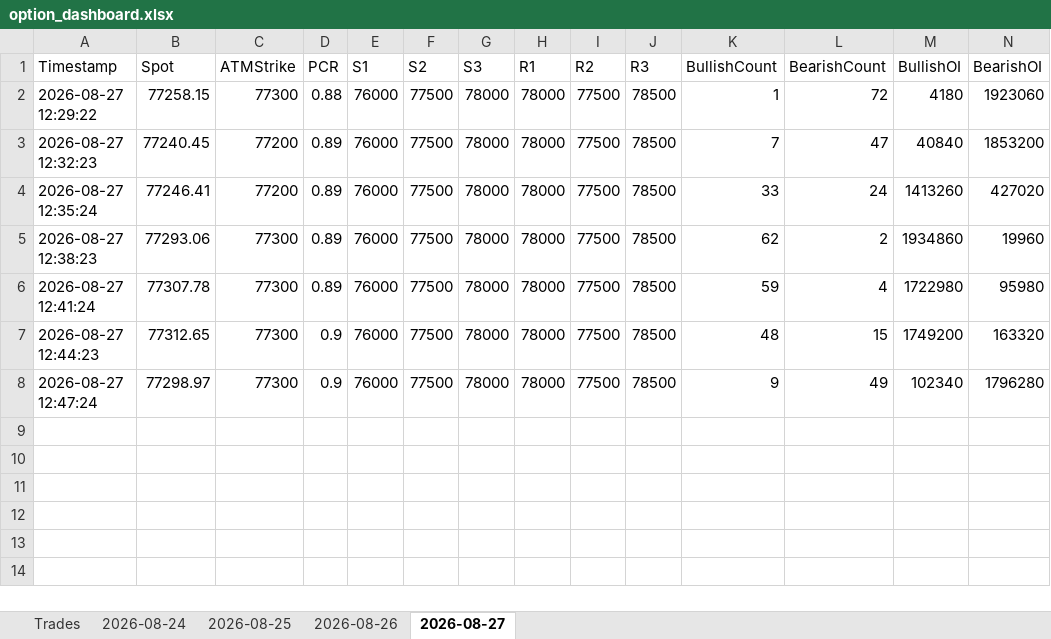
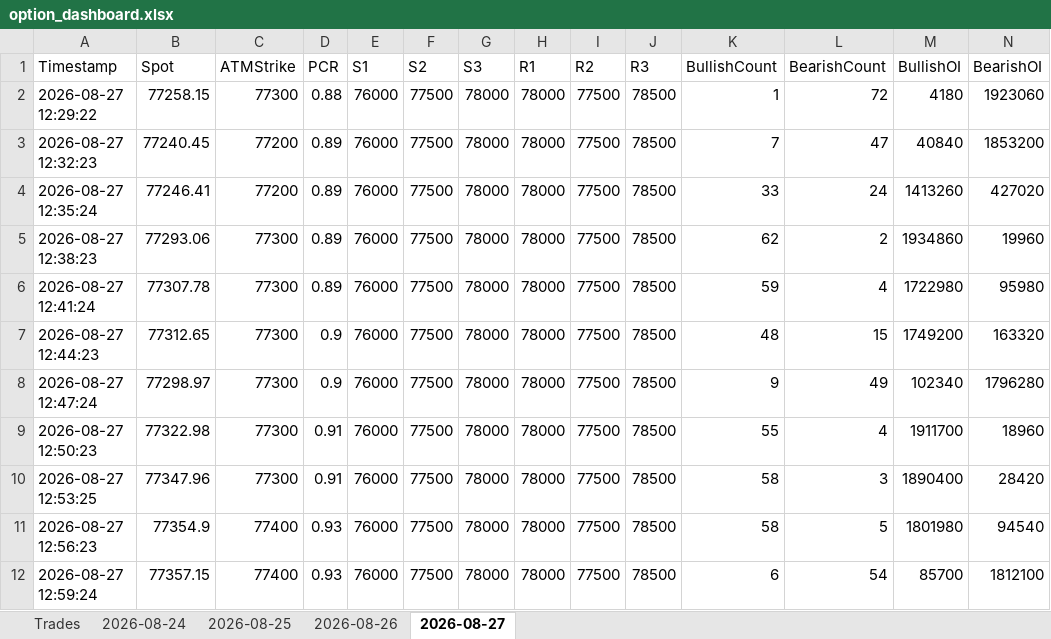
Before and after one commit to ravichandrant1697/option-dashboard-sensex-main, an Excel workbook: option_dashboard.xlsx, sheet 2026-08-27, drawn as a sheet; only a part is shown; values as stored, in another font and other column widths than the file's, no borders; rows hold the shown columns only; the diff names each change by its address in the sheet, - before the commit and + after, or states it on an @@ line.

Commit message:
state: periodic 2026-08-27T07:30Z

```diff
--- a/option_dashboard.xlsx (sheet 2026-08-27)
+++ b/option_dashboard.xlsx (sheet 2026-08-27)
+row 9: 2026-08-27 12:50:23 | 77322.98 | 77300 | 0.91 | 76000 | 77500 | 78000 | 78000 | 77500 | 78500 | 55 | 4 | 1911700 | 18960
+row 10: 2026-08-27 12:53:25 | 77347.96 | 77300 | 0.91 | 76000 | 77500 | 78000 | 78000 | 77500 | 78500 | 58 | 3 | 1890400 | 28420
+row 11: 2026-08-27 12:56:23 | 77354.9 | 77400 | 0.93 | 76000 | 77500 | 78000 | 78000 | 77500 | 78500 | 58 | 5 | 1801980 | 94540
+row 12: 2026-08-27 12:59:24 | 77357.15 | 77400 | 0.93 | 76000 | 77500 | 78000 | 78000 | 77500 | 78500 | 6 | 54 | 85700 | 1812100
```
